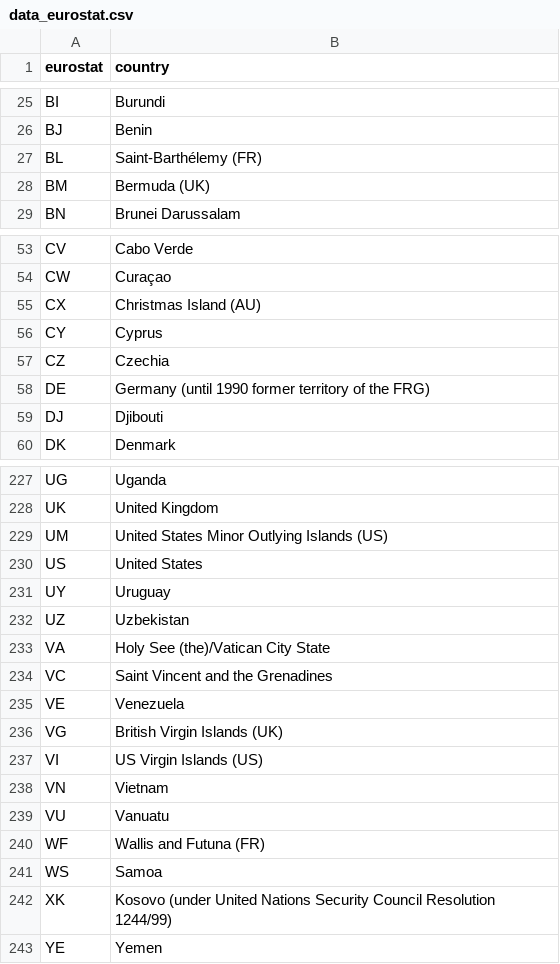
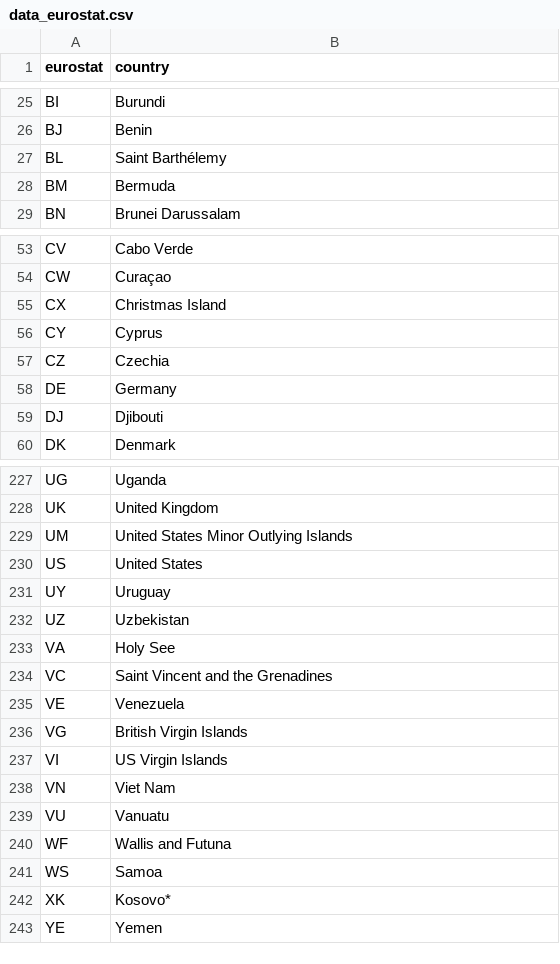
Before and after one commit to vincentarelbundock/countrycode, a CSV file: dictionary/data_eurostat.csv, drawn as a sheet; only a part is shown, gaps mark what is left out; the diff covers the shown part only.

Commit message:
Update country dictionaries and add V-Dem v15 data
Run dictionaries for CCTLD, ECB, Eurostat, VDem, UN, WB. Add V-Dem v15 and extend data_vdem.csv to 2022–2024. Fix get_ecb, get_eurostat, and get_world_bank_region.

Some notable changes include:
CCTLD: Added Netherlands Antilles
ECB: Added/changed Palestine, removed Yugoslavia
WB API: Removed Taiwan
WB regions: Removed Puerto Rico

```diff
--- a/dictionary/data_eurostat.csv
+++ b/dictionary/data_eurostat.csv
@@ -26,4 +26,4 @@ BI,Burundi
 BJ,Benin
-BL,Saint-Barthélemy (FR)
-BM,Bermuda (UK)
+BL,Saint Barthélemy
+BM,Bermuda
 BN,Brunei Darussalam
@@ -54,6 +54,6 @@ CV,Cabo Verde
 CW,Curaçao
-CX,Christmas Island (AU)
+CX,Christmas Island
 CY,Cyprus
 CZ,Czechia
-DE,Germany (until 1990 former territory of the FRG)
+DE,Germany
 DJ,Djibouti
@@ -228,3 +228,3 @@ UG,Uganda
 UK,United Kingdom
-UM,United States Minor Outlying Islands (US)
+UM,United States Minor Outlying Islands
 US,United States
@@ -232,12 +232,12 @@ UY,Uruguay
 UZ,Uzbekistan
-VA,Holy See (the)/Vatican City State
+VA,Holy See
 VC,Saint Vincent and the Grenadines
 VE,Venezuela
-VG,British Virgin Islands (UK)
-VI,US Virgin Islands (US)
-VN,Vietnam
+VG,British Virgin Islands
+VI,US Virgin Islands
+VN,Viet Nam
 VU,Vanuatu
-WF,Wallis and Futuna (FR)
+WF,Wallis and Futuna
 WS,Samoa
-XK,Kosovo (under United Nations Security Council Resolution 1244/99)
+XK,Kosovo*
 YE,Yemen
```
Also changed, not shown: 33 edited cells elsewhere in this file, dictionary/codelist_without_cldr.csv, dictionary/data_ecb.csv, 15 other files.
